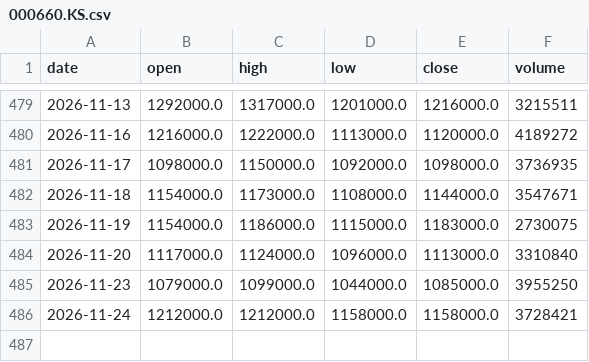
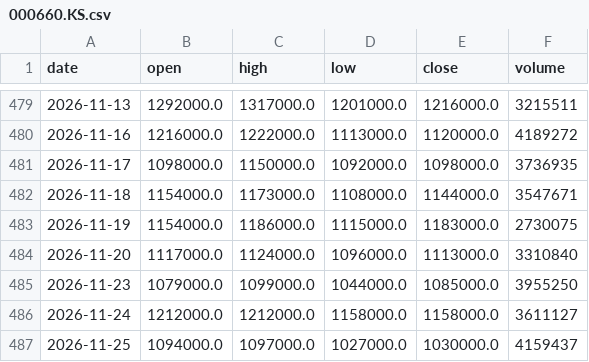
Before and after one commit to graceyjjoo/market-data, a CSV file: market/signals/bars/000660.KS.csv, drawn as a sheet; only a part is shown, gaps mark what is left out.

```diff
--- a/market/signals/bars/000660.KS.csv
+++ b/market/signals/bars/000660.KS.csv
@@ -485,2 +485,3 @@ date,open,high,low,close,volume
 2026-11-23,1079000.0,1099000.0,1044000.0,1085000.0,3955250
-2026-11-24,1212000.0,1212000.0,1158000.0,1158000.0,3728421
+2026-11-24,1212000.0,1212000.0,1158000.0,1158000.0,3611127
+2026-11-25,1094000.0,1097000.0,1027000.0,1030000.0,4159437
```
Also changed, not shown: market/signals/bars/005380.KS.csv, market/signals/bars/005490.KS.csv, 26 other files.
